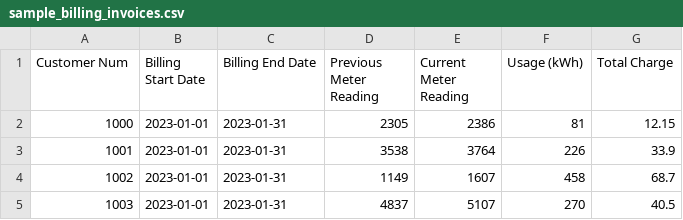
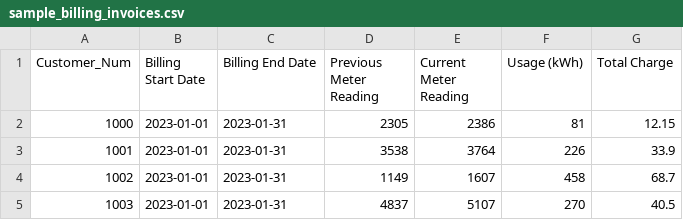
Before and after one commit to kevinbtalbert/Electric_and_Utilities_System_Demo, a CSV file: datasets/sample_billing_invoices.csv, drawn as a sheet; only a part is shown.

Commit message:
Pushed dataset

```diff
--- a/datasets/sample_billing_invoices.csv
+++ b/datasets/sample_billing_invoices.csv
@@ -1,2 +1,2 @@
-Customer Num,Billing Start Date,Billing End Date,Previous Meter Reading,Current Meter Reading,Usage (kWh),Total Charge
+Customer_Num,Billing Start Date,Billing End Date,Previous Meter Reading,Current Meter Reading,Usage (kWh),Total Charge
 1000,2023-01-01,2023-01-31,2305,2386,81,12.15
```
